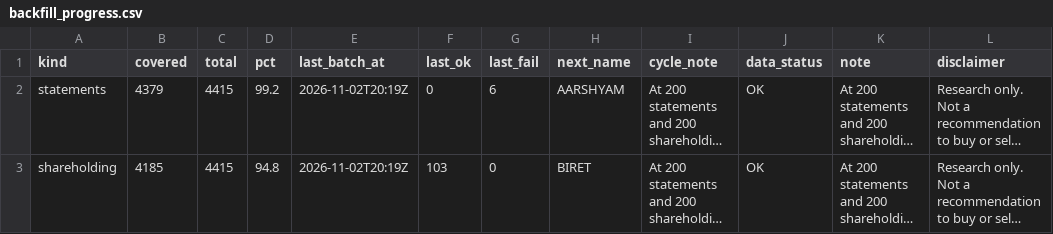
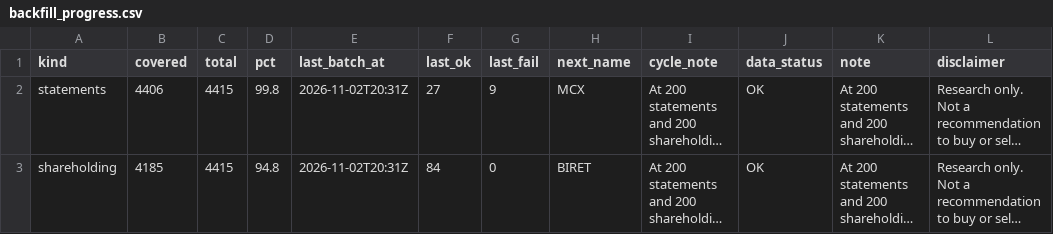
Before and after one commit to PatelNicknp/nicks-india-stock-desk, a CSV file: data/backfill_progress.csv, drawn as a sheet; long unchanged cells end in …; the diff names each change by its address in the sheet, - before the commit and + after, or states it on an @@ line.

```diff
--- a/data/backfill_progress.csv
+++ b/data/backfill_progress.csv
-B2 (covered): 4379
+B2 (covered): 4406
-D2 (pct): 99.2
+D2 (pct): 99.8
-E2:E3 (last_batch_at): 2026-11-02T20:19Z
+E2:E3 (last_batch_at): 2026-11-02T20:31Z
-F2 (last_ok): 0
+F2 (last_ok): 27
-G2 (last_fail): 6
+G2 (last_fail): 9
-H2 (next_name): AARSHYAM
+H2 (next_name): MCX
-F3 (last_ok): 103
+F3 (last_ok): 84
```
Also changed, not shown: cache/yahoo_info.csv, data/company_lines.csv, 3 other files.
